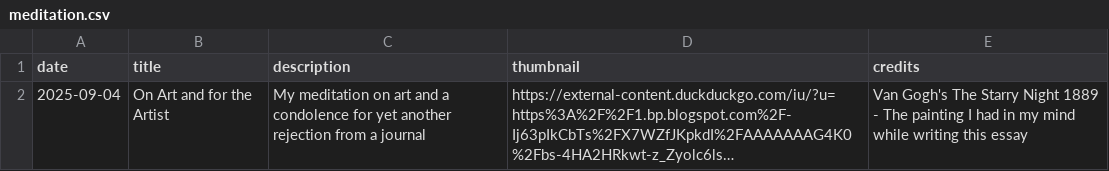
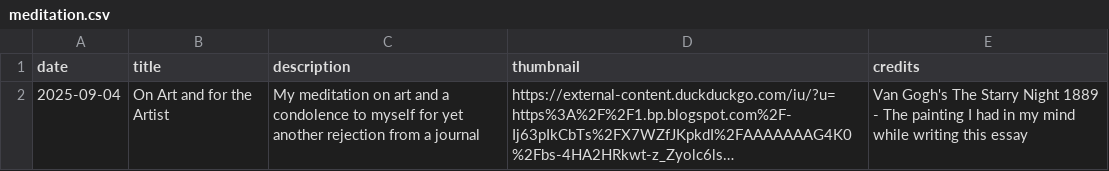
Before and after one commit to suu-b/shbhmt-personal-site, a CSV file: client/public/index/meditation.csv, drawn as a sheet; long unchanged cells end in …; the diff names each change by its address in the sheet, - before the commit and + after, or states it on an @@ line.

```diff
--- a/client/public/index/meditation.csv
+++ b/client/public/index/meditation.csv
-C2 (description): …a condolence for yet…
+C2 (description): …a condolence to myself for yet…
```
Also changed, not shown: 7 other files.
